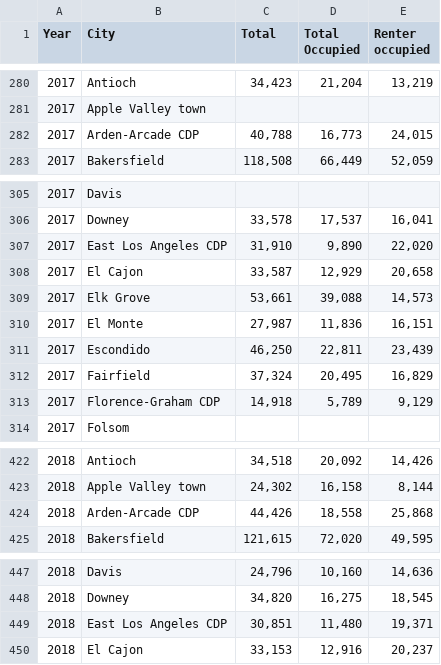
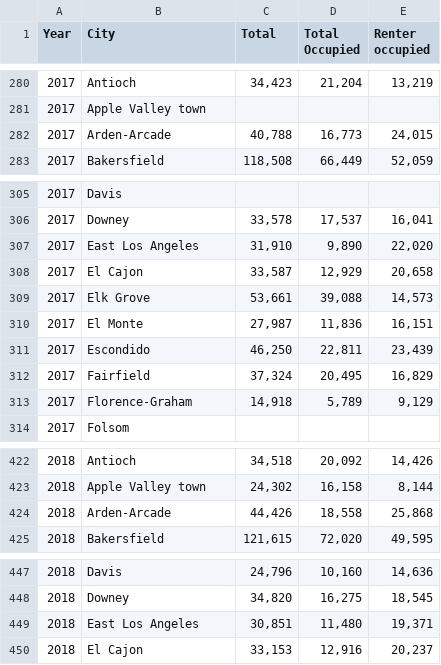
Before and after one commit to eshih22/crime_rate_prediction, a CSV file: rent_vs_own_data/rent_vs_own_cleaned.csv, drawn as a sheet; only a part is shown, gaps mark what is left out; the diff covers the shown part only.

```diff
--- a/rent_vs_own_data/rent_vs_own_cleaned.csv
+++ b/rent_vs_own_data/rent_vs_own_cleaned.csv
@@ -281,3 +281,3 @@ Year,City,Total,Total Occupied,Renter occupied
 2017,Apple Valley town,,,
-2017,Arden-Arcade CDP,"40,788","16,773","24,015"
+2017,Arden-Arcade,"40,788","16,773","24,015"
 2017,Bakersfield,"118,508","66,449","52,059"
@@ -306,3 +306,3 @@ Year,City,Total,Total Occupied,Renter occupied
 2017,Downey,"33,578","17,537","16,041"
-2017,East Los Angeles CDP,"31,910","9,890","22,020"
+2017,East Los Angeles,"31,910","9,890","22,020"
 2017,El Cajon,"33,587","12,929","20,658"
@@ -312,3 +312,3 @@ Year,City,Total,Total Occupied,Renter occupied
 2017,Fairfield,"37,324","20,495","16,829"
-2017,Florence-Graham CDP,"14,918","5,789","9,129"
+2017,Florence-Graham,"14,918","5,789","9,129"
 2017,Folsom,,,
@@ -423,3 +423,3 @@ Year,City,Total,Total Occupied,Renter occupied
 2018,Apple Valley town,"24,302","16,158","8,144"
-2018,Arden-Arcade CDP,"44,426","18,558","25,868"
+2018,Arden-Arcade,"44,426","18,558","25,868"
 2018,Bakersfield,"121,615","72,020","49,595"
@@ -448,3 +448,3 @@ Year,City,Total,Total Occupied,Renter occupied
 2018,Downey,"34,820","16,275","18,545"
-2018,East Los Angeles CDP,"30,851","11,480","19,371"
+2018,East Los Angeles,"30,851","11,480","19,371"
 2018,El Cajon,"33,153","12,916","20,237"
```
Also changed, not shown: 19 edited cells elsewhere in this file.
